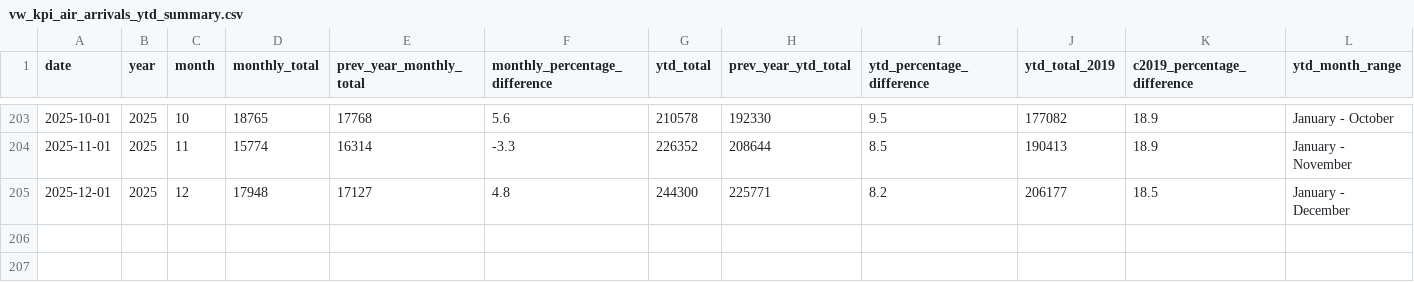
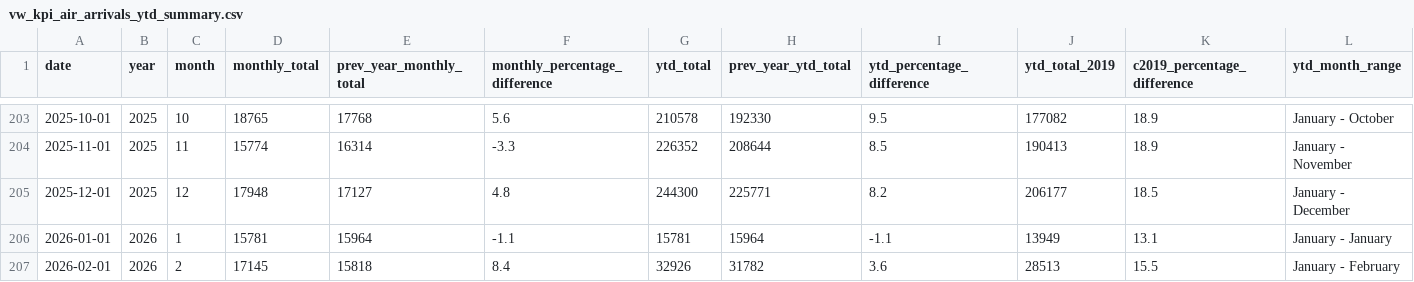
Before and after one commit to ytgov/tourism-indicators, a CSV file: data/vw_kpi_air_arrivals_ytd_summary.csv, drawn as a sheet; only a part is shown, gaps mark what is left out; the diff names each change by its address in the sheet, - before the commit and + after, or states it on an @@ line.

```diff
--- a/data/vw_kpi_air_arrivals_ytd_summary.csv
+++ b/data/vw_kpi_air_arrivals_ytd_summary.csv
+row 206: 2026-01-01 | 2026 | 1 | 15781 | 15964 | -1.1 | 15781 | 15964 | -1.1 | 13949 | 13.1 | January - January
+row 207: 2026-02-01 | 2026 | 2 | 17145 | 15818 | 8.4 | 32926 | 31782 | 3.6 | 28513 | 15.5 | January - February
```
Also changed, not shown: data/vw_kpi_sc_tourism_business_count.csv, data/vw_kpi_str_adr_ytd_summary.csv, 15 other files.
